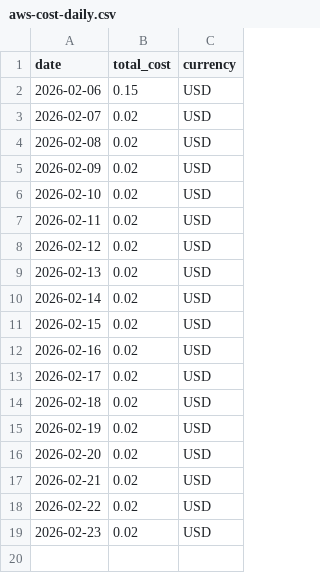
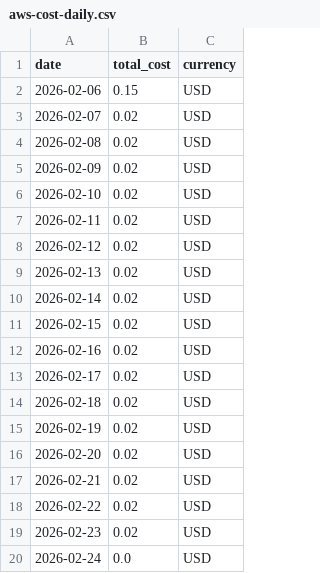
Before and after one commit to Marwaa-m/aws-daily-platform-report, a CSV file: reports/aws-cost-daily.csv, drawn as a sheet.

Commit message:
chore: daily aws report (cost + terraform + trivy)

```diff
--- a/reports/aws-cost-daily.csv
+++ b/reports/aws-cost-daily.csv
@@ -19 +19,2 @@ date,total_cost,currency
 2026-02-23,0.02,USD
+2026-02-24,0.0,USD
```
Also changed, not shown: 3 other files.
